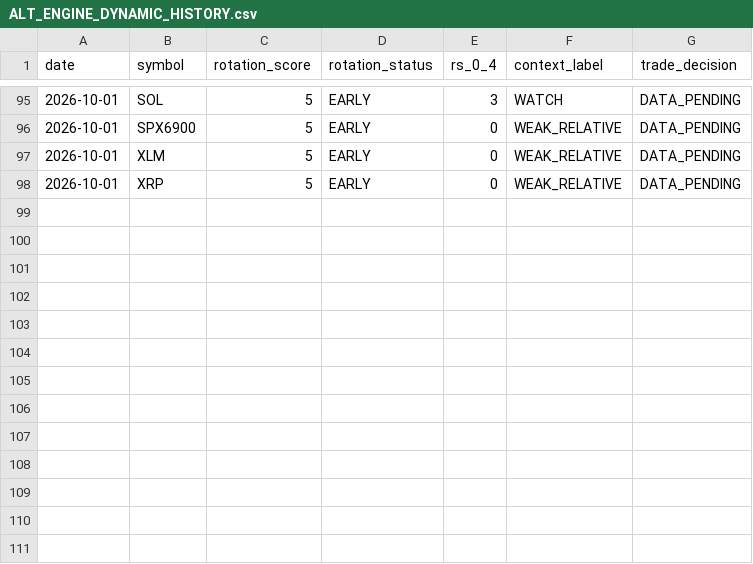
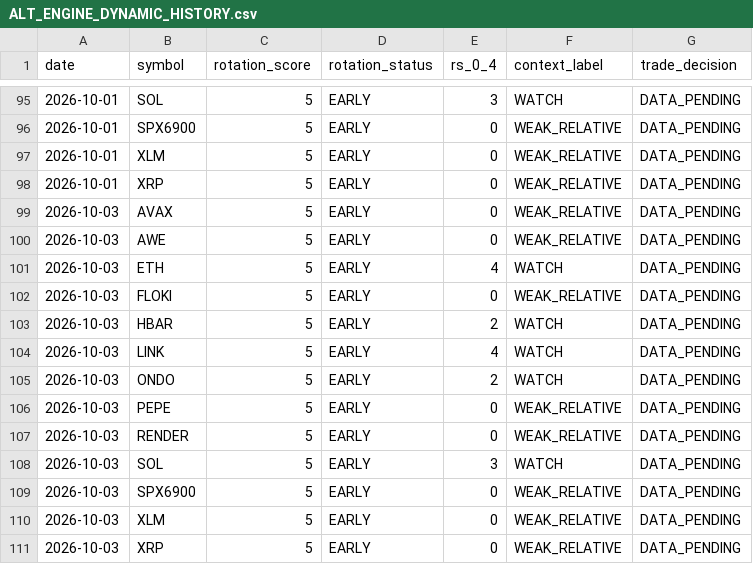
Before and after one commit to PawelKaminski12/TEST-LAB-V8, a CSV file: crypto_data_hub/ALT_ENGINE_DYNAMIC_HISTORY.csv, drawn as a sheet; only a part is shown, gaps mark what is left out; the diff names each change by its address in the sheet, - before the commit and + after, or states it on an @@ line.

```diff
--- a/crypto_data_hub/ALT_ENGINE_DYNAMIC_HISTORY.csv
+++ b/crypto_data_hub/ALT_ENGINE_DYNAMIC_HISTORY.csv
+row 99: 2026-10-03 | AVAX | 5 | EARLY | 0 | WEAK_RELATIVE | DATA_PENDING
+row 100: 2026-10-03 | AWE | 5 | EARLY | 0 | WEAK_RELATIVE | DATA_PENDING
+row 101: 2026-10-03 | ETH | 5 | EARLY | 4 | WATCH | DATA_PENDING
+row 102: 2026-10-03 | FLOKI | 5 | EARLY | 0 | WEAK_RELATIVE | DATA_PENDING
+row 103: 2026-10-03 | HBAR | 5 | EARLY | 2 | WATCH | DATA_PENDING
+row 104: 2026-10-03 | LINK | 5 | EARLY | 4 | WATCH | DATA_PENDING
+row 105: 2026-10-03 | ONDO | 5 | EARLY | 2 | WATCH | DATA_PENDING
+row 106: 2026-10-03 | PEPE | 5 | EARLY | 0 | WEAK_RELATIVE | DATA_PENDING
+row 107: 2026-10-03 | RENDER | 5 | EARLY | 0 | WEAK_RELATIVE | DATA_PENDING
+row 108: 2026-10-03 | SOL | 5 | EARLY | 3 | WATCH | DATA_PENDING
+row 109: 2026-10-03 | SPX6900 | 5 | EARLY | 0 | WEAK_RELATIVE | DATA_PENDING
+row 110: 2026-10-03 | XLM | 5 | EARLY | 0 | WEAK_RELATIVE | DATA_PENDING
+row 111: 2026-10-03 | XRP | 5 | EARLY | 0 | WEAK_RELATIVE | DATA_PENDING
```
Also changed, not shown: 1 other file.
